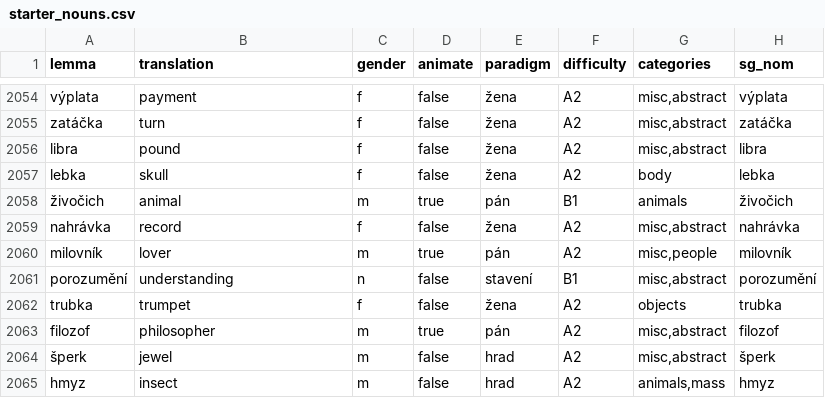
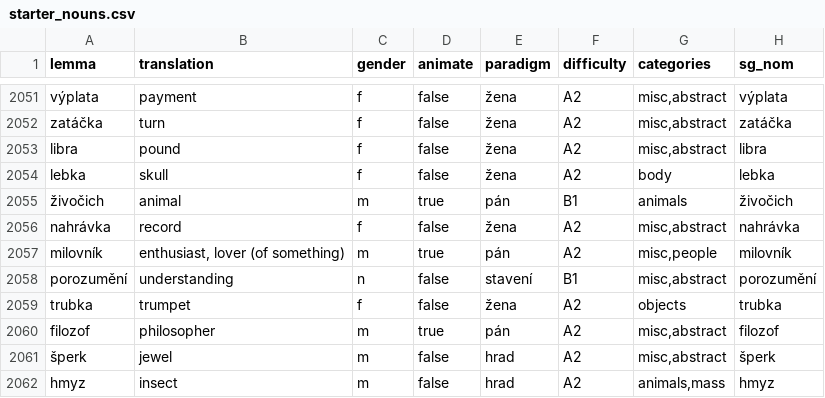
Before and after one commit to megany128/sklonuj, a CSV file: scripts/starter_nouns.csv, drawn as a sheet; only a part is shown, gaps mark what is left out; addresses are those after the commit; the diff covers the shown part only; the diff names each change by its address in the sheet, - before the commit and + after, or states it on an @@ line.

```diff
--- a/scripts/starter_nouns.csv
+++ b/scripts/starter_nouns.csv
-B2057 (translation): lover
+B2057 (translation): enthusiast, lover (of something)
```
Also changed, not shown: 4 removed rows and 1 edited cell elsewhere in this file, scripts/starter_nouns_meta.csv, 4 other files.
